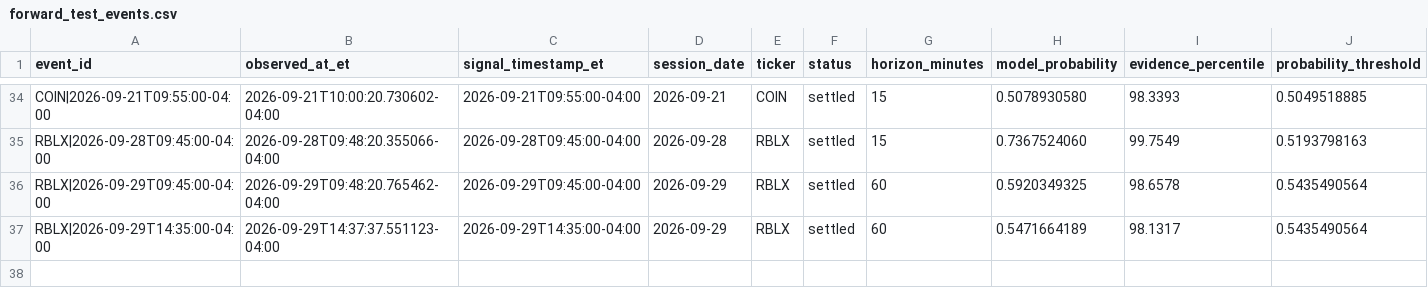
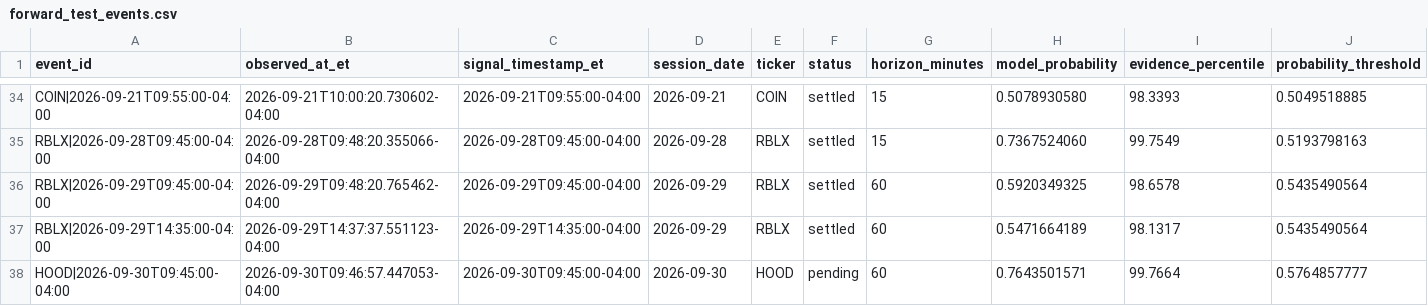
Before and after one commit to lamyapowell21-web/clarity-market-mobile, a CSV file: forward_test_events.csv, drawn as a sheet; only a part is shown, gaps mark what is left out; rows hold the shown columns only; the diff names each change by its address in the sheet, - before the commit and + after, or states it on an @@ line.

```diff
--- a/forward_test_events.csv
+++ b/forward_test_events.csv
+row 38: HOOD|2026-09-30T09:45:00-04:00 | 2026-09-30T09:46:57.447053-04:00 | 2026-09-30T09:45:00-04:00 | 2026-09-30 | HOOD | pending | 60 | 0.7643501571 | 99.7664 | 0.5764857777
```
Also changed, not shown: 1 other file.
